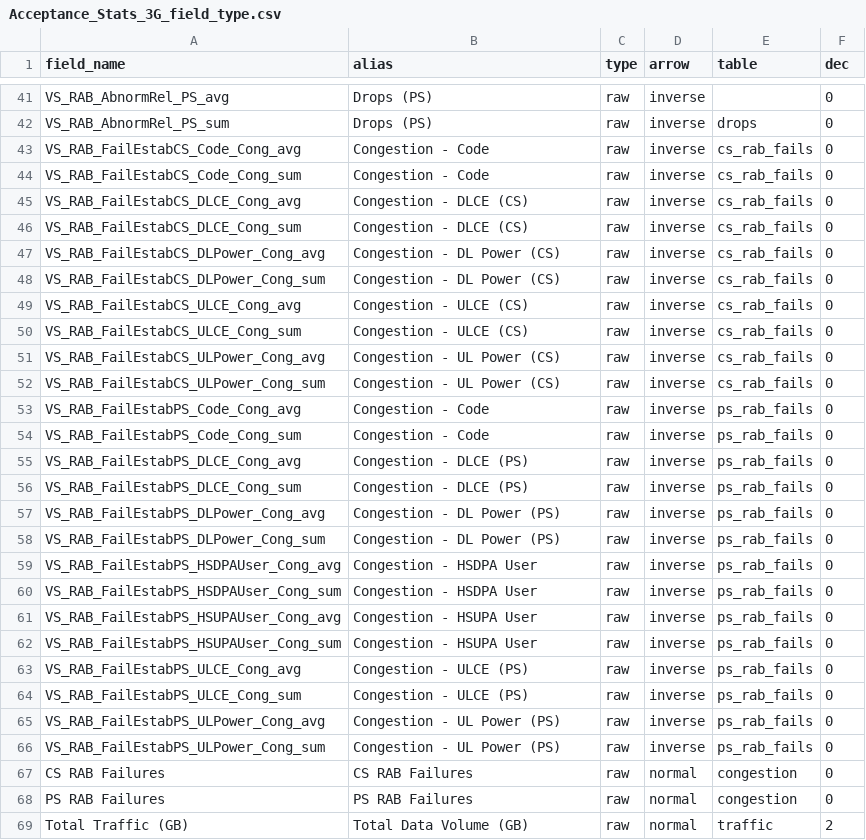
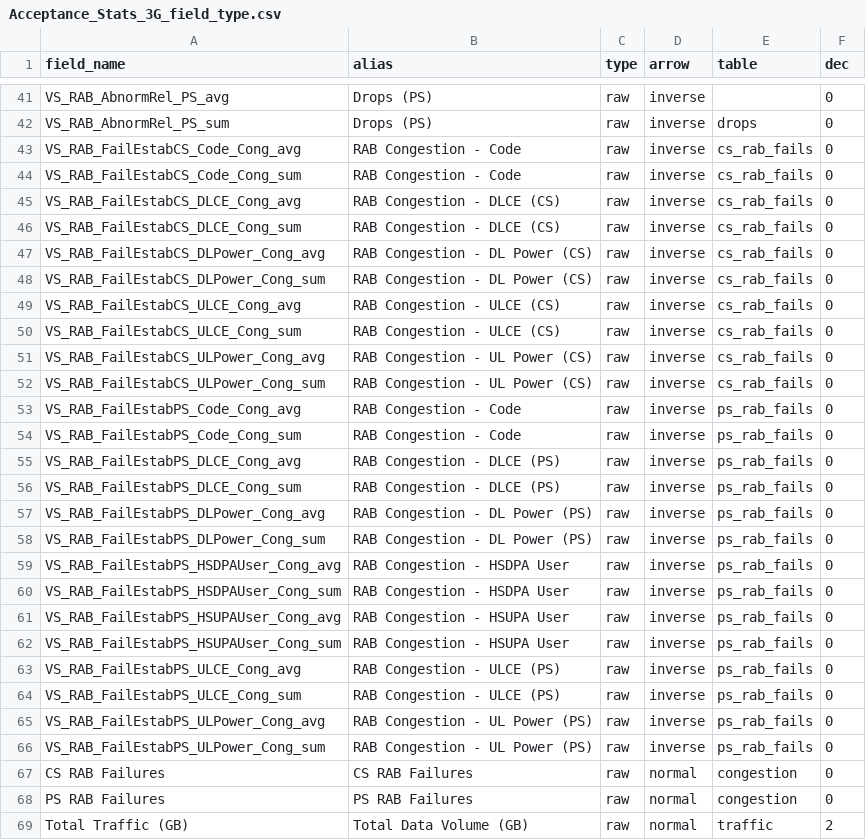
Before and after one commit to paddyurlich/Acceptance-Daily, a CSV file: data/Acceptance_Stats_3G_field_type.csv, drawn as a sheet; only a part is shown, gaps mark what is left out; the diff covers the shown part only.

Commit message:
add 3G_cell table to Acceptance tab, added RRC Congestion

```diff
--- a/data/Acceptance_Stats_3G_field_type.csv
+++ b/data/Acceptance_Stats_3G_field_type.csv
@@ -42,26 +42,26 @@ VS_RAB_AbnormRel_PS_avg,Drops (PS),raw,inverse,,0
 VS_RAB_AbnormRel_PS_sum,Drops (PS),raw,inverse,drops,0
-VS_RAB_FailEstabCS_Code_Cong_avg,Congestion - Code,raw,inverse,cs_rab_fails,0
-VS_RAB_FailEstabCS_Code_Cong_sum,Congestion - Code,raw,inverse,cs_rab_fails,0
-VS_RAB_FailEstabCS_DLCE_Cong_avg,Congestion - DLCE (CS),raw,inverse,cs_rab_fails,0
-VS_RAB_FailEstabCS_DLCE_Cong_sum,Congestion - DLCE (CS),raw,inverse,cs_rab_fails,0
-VS_RAB_FailEstabCS_DLPower_Cong_avg,Congestion - DL Power (CS),raw,inverse,cs_rab_fails,0
-VS_RAB_FailEstabCS_DLPower_Cong_sum,Congestion - DL Power (CS),raw,inverse,cs_rab_fails,0
-VS_RAB_FailEstabCS_ULCE_Cong_avg,Congestion - ULCE (CS),raw,inverse,cs_rab_fails,0
-VS_RAB_FailEstabCS_ULCE_Cong_sum,Congestion - ULCE (CS),raw,inverse,cs_rab_fails,0
-VS_RAB_FailEstabCS_ULPower_Cong_avg,Congestion - UL Power (CS),raw,inverse,cs_rab_fails,0
-VS_RAB_FailEstabCS_ULPower_Cong_sum,Congestion - UL Power (CS),raw,inverse,cs_rab_fails,0
-VS_RAB_FailEstabPS_Code_Cong_avg,Congestion - Code,raw,inverse,ps_rab_fails,0
-VS_RAB_FailEstabPS_Code_Cong_sum,Congestion - Code,raw,inverse,ps_rab_fails,0
-VS_RAB_FailEstabPS_DLCE_Cong_avg,Congestion - DLCE (PS),raw,inverse,ps_rab_fails,0
-VS_RAB_FailEstabPS_DLCE_Cong_sum,Congestion - DLCE (PS),raw,inverse,ps_rab_fails,0
-VS_RAB_FailEstabPS_DLPower_Cong_avg,Congestion - DL Power (PS),raw,inverse,ps_rab_fails,0
-VS_RAB_FailEstabPS_DLPower_Cong_sum,Congestion - DL Power (PS),raw,inverse,ps_rab_fails,0
-VS_RAB_FailEstabPS_HSDPAUser_Cong_avg,Congestion - HSDPA User,raw,inverse,ps_rab_fails,0
-VS_RAB_FailEstabPS_HSDPAUser_Cong_sum,Congestion - HSDPA User,raw,inverse,ps_rab_fails,0
-VS_RAB_FailEstabPS_HSUPAUser_Cong_avg,Congestion - HSUPA User,raw,inverse,ps_rab_fails,0
-VS_RAB_FailEstabPS_HSUPAUser_Cong_sum,Congestion - HSUPA User,raw,inverse,ps_rab_fails,0
-VS_RAB_FailEstabPS_ULCE_Cong_avg,Congestion - ULCE (PS),raw,inverse,ps_rab_fails,0
-VS_RAB_FailEstabPS_ULCE_Cong_sum,Congestion - ULCE (PS),raw,inverse,ps_rab_fails,0
-VS_RAB_FailEstabPS_ULPower_Cong_avg,Congestion - UL Power (PS),raw,inverse,ps_rab_fails,0
-VS_RAB_FailEstabPS_ULPower_Cong_sum,Congestion - UL Power (PS),raw,inverse,ps_rab_fails,0
+VS_RAB_FailEstabCS_Code_Cong_avg,RAB Congestion - Code,raw,inverse,cs_rab_fails,0
+VS_RAB_FailEstabCS_Code_Cong_sum,RAB Congestion - Code,raw,inverse,cs_rab_fails,0
+VS_RAB_FailEstabCS_DLCE_Cong_avg,RAB Congestion - DLCE (CS),raw,inverse,cs_rab_fails,0
+VS_RAB_FailEstabCS_DLCE_Cong_sum,RAB Congestion - DLCE (CS),raw,inverse,cs_rab_fails,0
+VS_RAB_FailEstabCS_DLPower_Cong_avg,RAB Congestion - DL Power (CS),raw,inverse,cs_rab_fails,0
+VS_RAB_FailEstabCS_DLPower_Cong_sum,RAB Congestion - DL Power (CS),raw,inverse,cs_rab_fails,0
+VS_RAB_FailEstabCS_ULCE_Cong_avg,RAB Congestion - ULCE (CS),raw,inverse,cs_rab_fails,0
+VS_RAB_FailEstabCS_ULCE_Cong_sum,RAB Congestion - ULCE (CS),raw,inverse,cs_rab_fails,0
+VS_RAB_FailEstabCS_ULPower_Cong_avg,RAB Congestion - UL Power (CS),raw,inverse,cs_rab_fails,0
+VS_RAB_FailEstabCS_ULPower_Cong_sum,RAB Congestion - UL Power (CS),raw,inverse,cs_rab_fails,0
+VS_RAB_FailEstabPS_Code_Cong_avg,RAB Congestion - Code,raw,inverse,ps_rab_fails,0
+VS_RAB_FailEstabPS_Code_Cong_sum,RAB Congestion - Code,raw,inverse,ps_rab_fails,0
+VS_RAB_FailEstabPS_DLCE_Cong_avg,RAB Congestion - DLCE (PS),raw,inverse,ps_rab_fails,0
+VS_RAB_FailEstabPS_DLCE_Cong_sum,RAB Congestion - DLCE (PS),raw,inverse,ps_rab_fails,0
+VS_RAB_FailEstabPS_DLPower_Cong_avg,RAB Congestion - DL Power (PS),raw,inverse,ps_rab_fails,0
+VS_RAB_FailEstabPS_DLPower_Cong_sum,RAB Congestion - DL Power (PS),raw,inverse,ps_rab_fails,0
+VS_RAB_FailEstabPS_HSDPAUser_Cong_avg,RAB Congestion - HSDPA User,raw,inverse,ps_rab_fails,0
+VS_RAB_FailEstabPS_HSDPAUser_Cong_sum,RAB Congestion - HSDPA User,raw,inverse,ps_rab_fails,0
+VS_RAB_FailEstabPS_HSUPAUser_Cong_avg,RAB Congestion - HSUPA User,raw,inverse,ps_rab_fails,0
+VS_RAB_FailEstabPS_HSUPAUser_Cong_sum,RAB Congestion - HSUPA User,raw,inverse,ps_rab_fails,0
+VS_RAB_FailEstabPS_ULCE_Cong_avg,RAB Congestion - ULCE (PS),raw,inverse,ps_rab_fails,0
+VS_RAB_FailEstabPS_ULCE_Cong_sum,RAB Congestion - ULCE (PS),raw,inverse,ps_rab_fails,0
+VS_RAB_FailEstabPS_ULPower_Cong_avg,RAB Congestion - UL Power (PS),raw,inverse,ps_rab_fails,0
+VS_RAB_FailEstabPS_ULPower_Cong_sum,RAB Congestion - UL Power (PS),raw,inverse,ps_rab_fails,0
 CS RAB Failures,CS RAB Failures,raw,normal,congestion,0
```
Also changed, not shown: 9 added rows elsewhere in this file, 5 other files.
